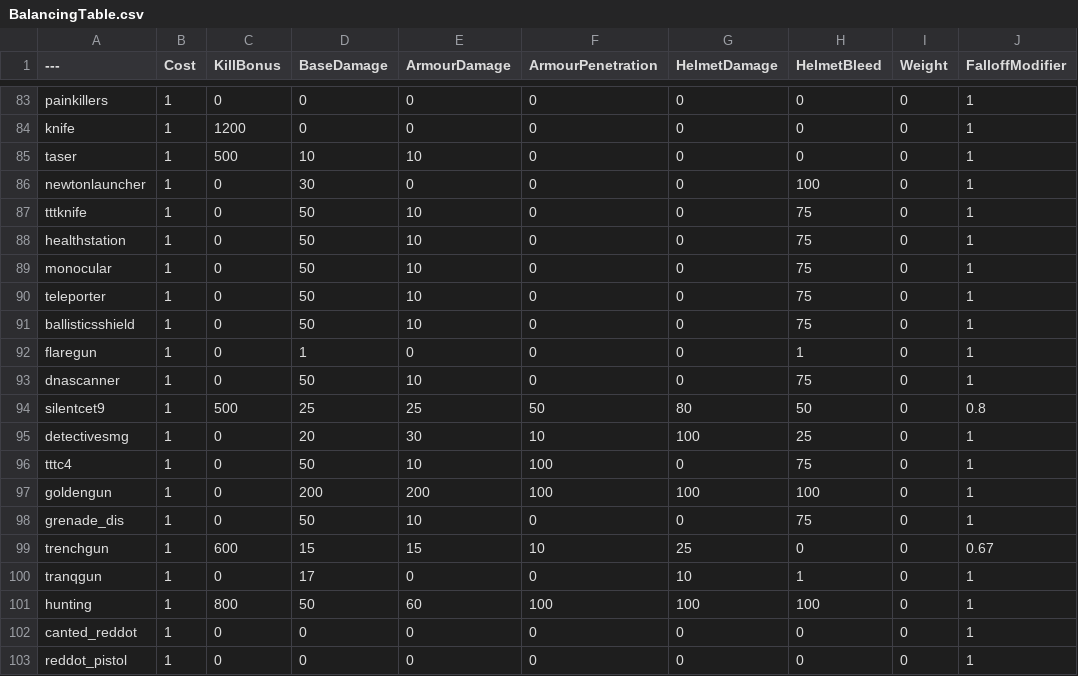
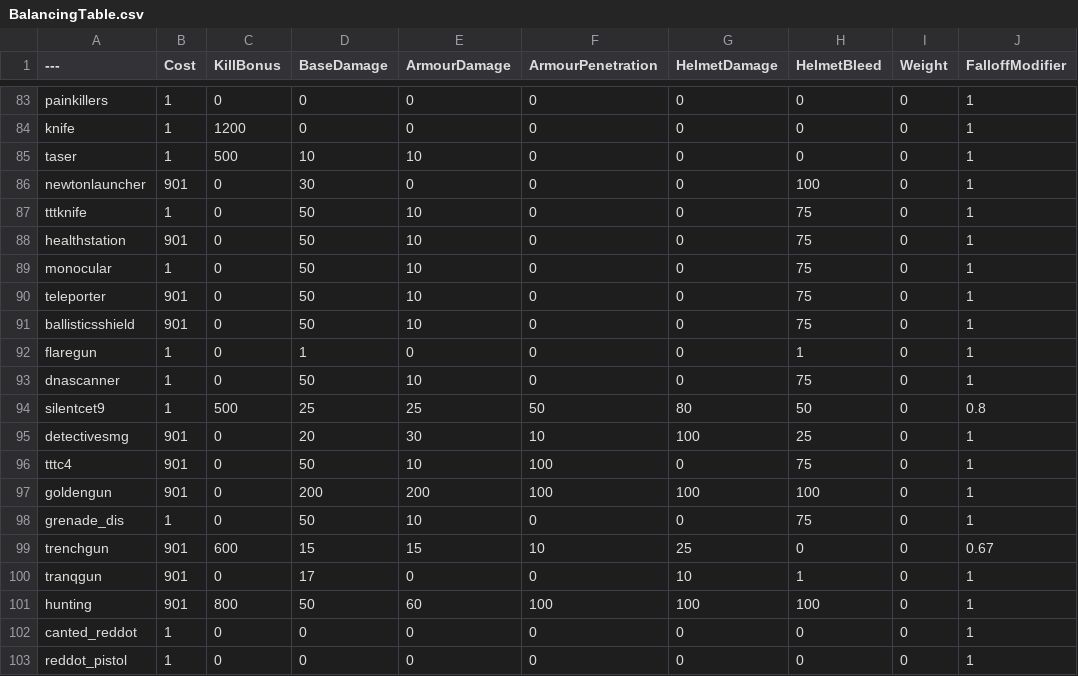
Before and after one commit to tz853233/pavlov, a CSV file: BalancingTable.csv, drawn as a sheet; only a part is shown, gaps mark what is left out; the diff covers the shown part only; the diff names each change by its address in the sheet, - before the commit and + after, or states it on an @@ line.

```diff
--- a/BalancingTable.csv
+++ b/BalancingTable.csv
-B86 (Cost): 1
+B86 (Cost): 901
-B88 (Cost): 1
+B88 (Cost): 901
-B90:B91 (Cost): 1
+B90:B91 (Cost): 901
-B95:B97 (Cost): 1
+B95:B97 (Cost): 901
-B99:B101 (Cost): 1
+B99:B101 (Cost): 901
```
Also changed, not shown: 48 edited cells elsewhere in this file.
